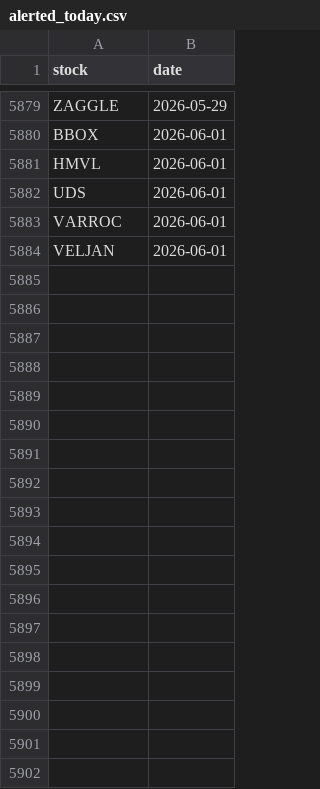
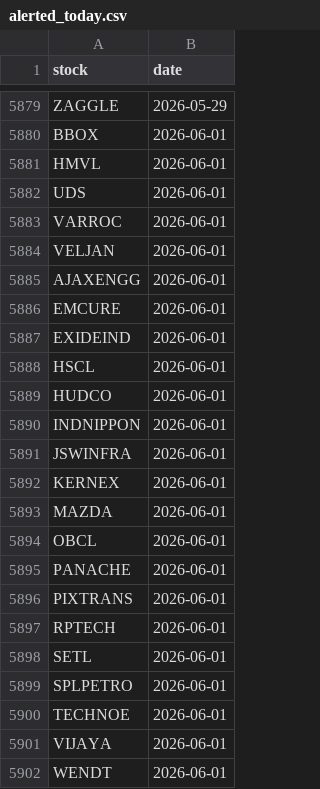
Before and after one commit to manjunathashtagi/Trading-Radar, a CSV file: data/alerted_today.csv, drawn as a sheet; only a part is shown, gaps mark what is left out.

```diff
--- a/data/alerted_today.csv
+++ b/data/alerted_today.csv
@@ -5884 +5884,19 @@ VARROC,2026-06-01
 VELJAN,2026-06-01
+AJAXENGG,2026-06-01
+EMCURE,2026-06-01
+EXIDEIND,2026-06-01
+HSCL,2026-06-01
+HUDCO,2026-06-01
+INDNIPPON,2026-06-01
+JSWINFRA,2026-06-01
+KERNEX,2026-06-01
+MAZDA,2026-06-01
+OBCL,2026-06-01
+PANACHE,2026-06-01
+PIXTRANS,2026-06-01
+RPTECH,2026-06-01
+SETL,2026-06-01
+SPLPETRO,2026-06-01
+TECHNOE,2026-06-01
+VIJAYA,2026-06-01
+WENDT,2026-06-01
```
Also changed, not shown: data/signals.csv.
